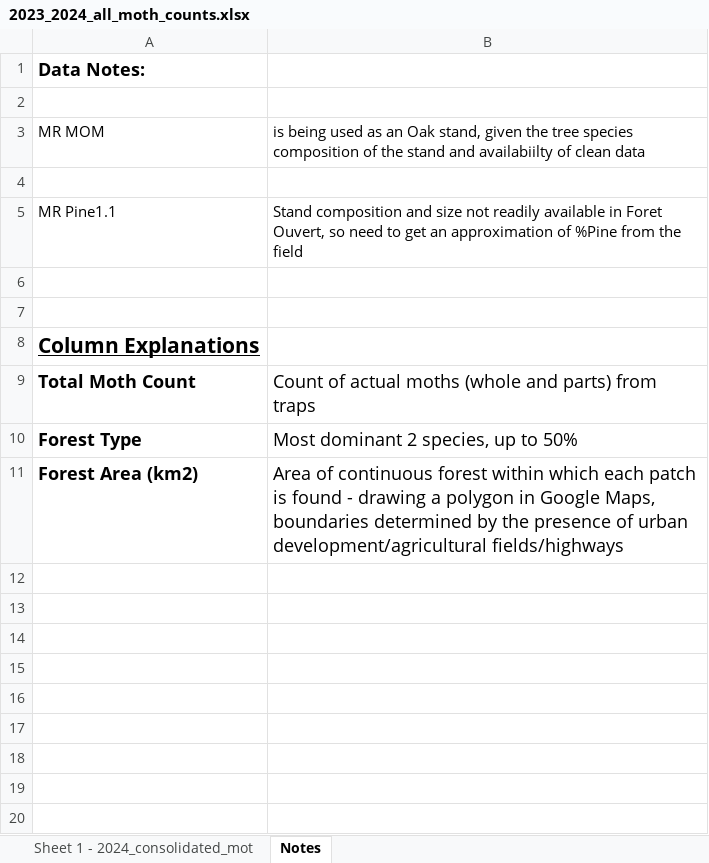
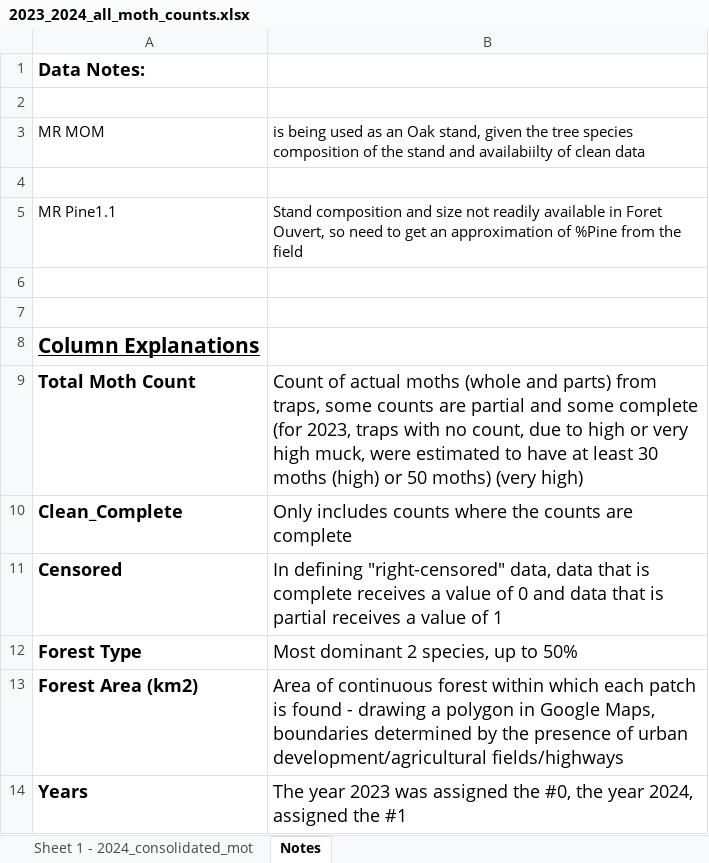
Before and after one commit to ndavidai/Pheromone_trap_code, an Excel workbook: Input/2023_2024_all_moth_counts.xlsx, sheet Notes, drawn as a sheet; values as stored, in another font and other column widths than the file's, no borders; charts and pictures not drawn; the diff names each change by its address in the sheet, - before the commit and + after, or states it on an @@ line.

Commit message:
processing Censored Data w Bayesian stats

```diff
--- a/Input/2023_2024_all_moth_counts.xlsx (sheet Notes)
+++ b/Input/2023_2024_all_moth_counts.xlsx (sheet Notes)
-B9: …parts) from traps
+B9: …parts) from traps, some counts are partial and some complete (for 2023, traps with no count, due to high or very high muck, were estimated to have at least 30 moths (high) or 50 moths) (very high)
+row 10: Clean_Complete | Only includes counts where the counts are complete
+row 11: Censored | In defining "right-censored" data, data that is complete receives a value of 0 and data that is partial receives a value of 1
+row 14: Years | The year 2023 was assigned the #0, the year 2024, assigned the #1
```
Also changed, not shown: sheet Sheet 1 - 2024_consolidated_mot, charts or pictures, Input/2023_trap_moth_counts9.xlsx, Input/Moth_count_data_2024.xlsx, 8 other files.
